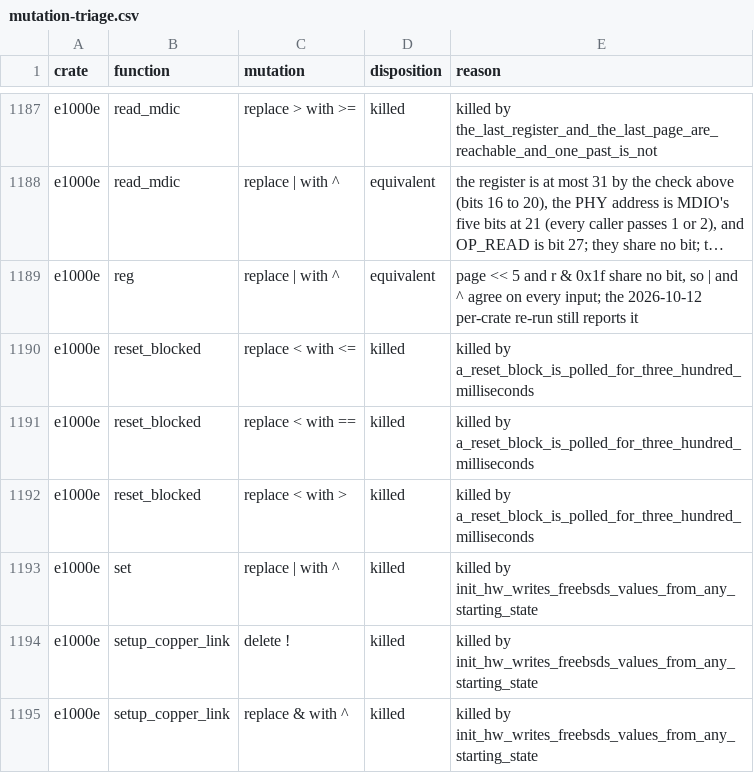
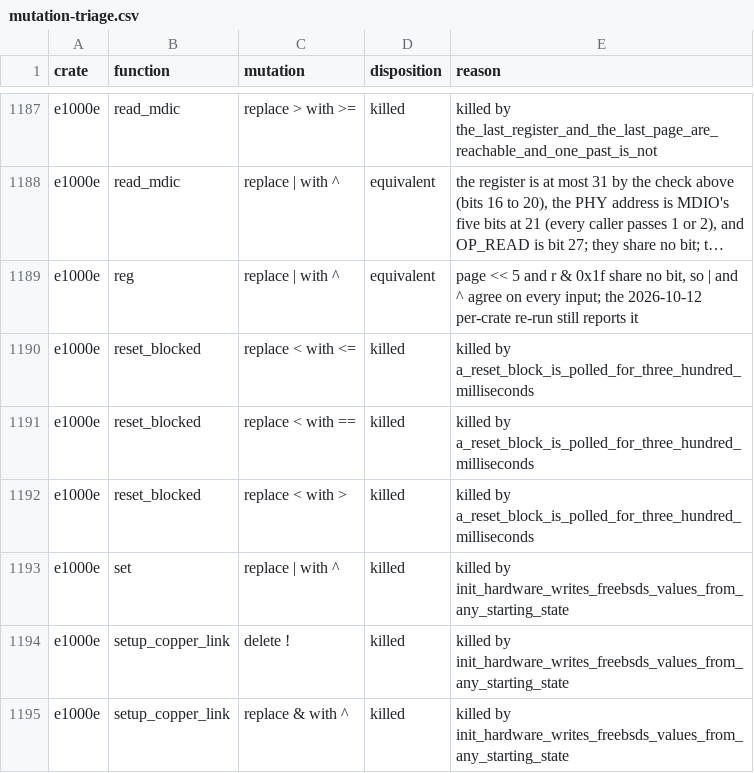
Before and after one commit to nifeos/nife, a CSV file: notes/project-metrics/mutation-triage.csv, drawn as a sheet; only a part is shown, gaps mark what is left out; long unchanged cells end in …; the diff covers the shown part only.

```diff
--- a/notes/project-metrics/mutation-triage.csv
+++ b/notes/project-metrics/mutation-triage.csv
@@ -1192,4 +1192,4 @@ e1000e,reset_blocked,replace < with ==,killed,killed by a_reset_block_is_polled_
 e1000e,reset_blocked,replace < with >,killed,killed by a_reset_block_is_polled_for_three_hundred_milliseconds
-e1000e,set,replace | with ^,killed,killed by init_hw_writes_freebsds_values_from_any_starting_state
-e1000e,setup_copper_link,delete !,killed,killed by init_hw_writes_freebsds_values_from_any_starting_state
-e1000e,setup_copper_link,replace & with ^,killed,killed by init_hw_writes_freebsds_values_from_any_starting_state
+e1000e,set,replace | with ^,killed,killed by init_hardware_writes_freebsds_values_from_any_starting_state
+e1000e,setup_copper_link,delete !,killed,killed by init_hardware_writes_freebsds_values_from_any_starting_state
+e1000e,setup_copper_link,replace & with ^,killed,killed by init_hardware_writes_freebsds_values_from_any_starting_state
```
Also changed, not shown: 46 edited cells elsewhere in this file, 18 other files.
